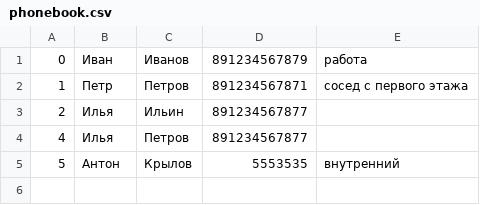
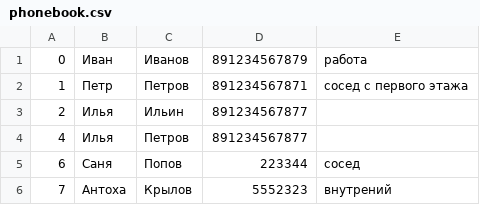
Before and after one commit to pilingator/phonebooknew, a CSV file: phonebook.csv, drawn as a sheet.

```diff
--- a/phonebook.csv
+++ b/phonebook.csv
@@ -4,2 +4,3 @@
 4,Илья,Петров,891234567877,
-5,Антон,Крылов,5553535,внутренний
+6,Саня,Попов,223344,сосед
+7,Антоха,Крылов,5552323,внутрений
```
Also changed, not shown: 4 other files.
